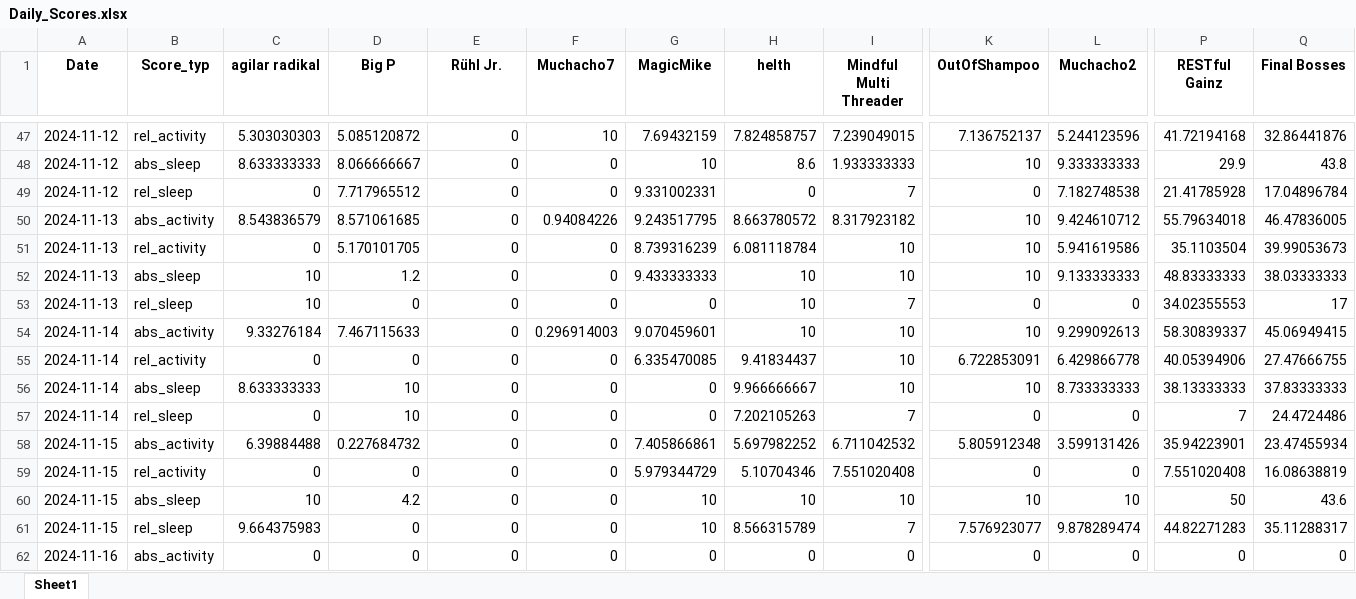
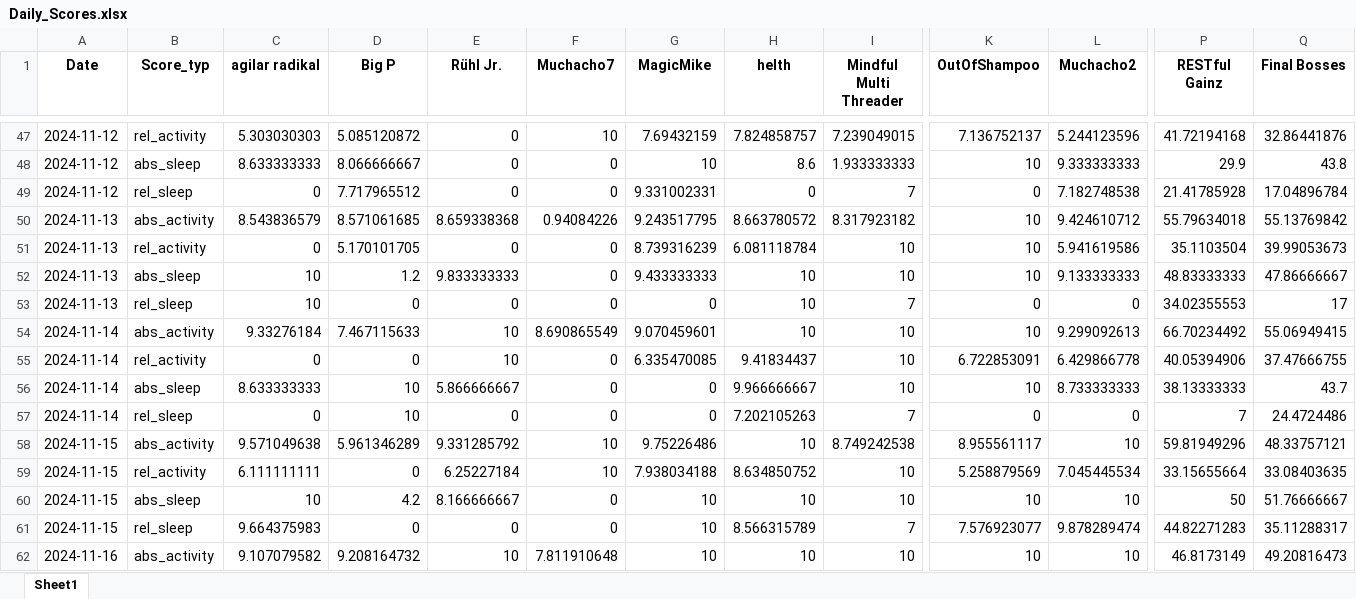
Before and after one commit to Cornibouchon/HealthyLifeFrontend01, an Excel workbook: data/Daily_Scores.xlsx, sheet Sheet1, drawn as a sheet; only a part is shown, gaps mark what is left out; values as stored, in another font and other column widths than the file's, no borders; removed rows and columns are numbered as before the commit, all else as after; rows hold the shown columns only; the diff covers the shown part only; the diff names each change by its address in the sheet, - before the commit and + after, or states it on an @@ line.

```diff
--- a/data/Daily_Scores.xlsx (sheet Sheet1)
+++ b/data/Daily_Scores.xlsx (sheet Sheet1)
-E50 (Rühl Jr.): 0
+E50 (Rühl Jr.): 8.659338368
-Q50 (Final Bosses): 46.47836005
+Q50 (Final Bosses): 55.13769842
-E52 (Rühl Jr.): 0
+E52 (Rühl Jr.): 9.833333333
-Q52 (Final Bosses): 38.03333333
+Q52 (Final Bosses): 47.86666667
-E54:E55 (Rühl Jr.): 0
+E54:E55 (Rühl Jr.): 10
-F54 (Muchacho7): 0.296914003
+F54 (Muchacho7): 8.690865549
-P54 (RESTful Gainz): 58.30839337
+P54 (RESTful Gainz): 66.70234492
-Q54 (Final Bosses): 45.06949415
+Q54 (Final Bosses): 55.06949415
-Q55 (Final Bosses): 27.47666755
+Q55 (Final Bosses): 37.47666755
-E56 (Rühl Jr.): 0
+E56 (Rühl Jr.): 5.866666667
-Q56 (Final Bosses): 37.83333333
+Q56 (Final Bosses): 43.7
-row 58: 2024-11-15 | abs_activity | 6.39884488 | 0.227684732 | 0 | 0 | 7.405866861 | 5.697982252 | 6.711042532 | 5.805912348 | 3.599131426 | 35.94223901 | 23.47455934
+row 58: 2024-11-15 | abs_activity | 9.571049638 | 5.961346289 | 9.331285792 | 10 | 9.75226486 | 10 | 8.749242538 | 8.955561117 | 10 | 59.81949296 | 48.33757121
-C59 (agilar radikal): 0
+C59 (agilar radikal): 6.111111111
-E59 (Rühl Jr.): 0
+E59 (Rühl Jr.): 6.25227184
-F59 (Muchacho7): 0
+F59 (Muchacho7): 10
-G59 (MagicMike): 5.979344729
+G59 (MagicMike): 7.938034188
-H59 (helth): 5.10704346
+H59 (helth): 8.634850752
-I59 (Mindful Multi Threader): 7.551020408
+I59 (Mindful Multi Threader): 10
-K59 (OutOfShampoo): 0
+K59 (OutOfShampoo): 5.258879569
-L59 (Muchacho2): 0
+L59 (Muchacho2): 7.045445534
-P59 (RESTful Gainz): 7.551020408
+P59 (RESTful Gainz): 33.15655664
-Q59 (Final Bosses): 16.08638819
+Q59 (Final Bosses): 33.08403635
-E60 (Rühl Jr.): 0
+E60 (Rühl Jr.): 8.166666667
-Q60 (Final Bosses): 43.6
+Q60 (Final Bosses): 51.76666667
-row 62: 2024-11-16 | abs_activity | 0 | 0 | 0 | 0 | 0 | 0 | 0 | 0 | 0 | 0 | 0
+row 62: 2024-11-16 | abs_activity | 9.107079582 | 9.208164732 | 10 | 7.811910648 | 10 | 10 | 10 | 10 | 10 | 46.8173149 | 49.20816473
```
Also changed, not shown: 3 added rows, 3 removed rows and 202 edited cells elsewhere in this sheet, data/Daily_Scores_all.xlsx.
